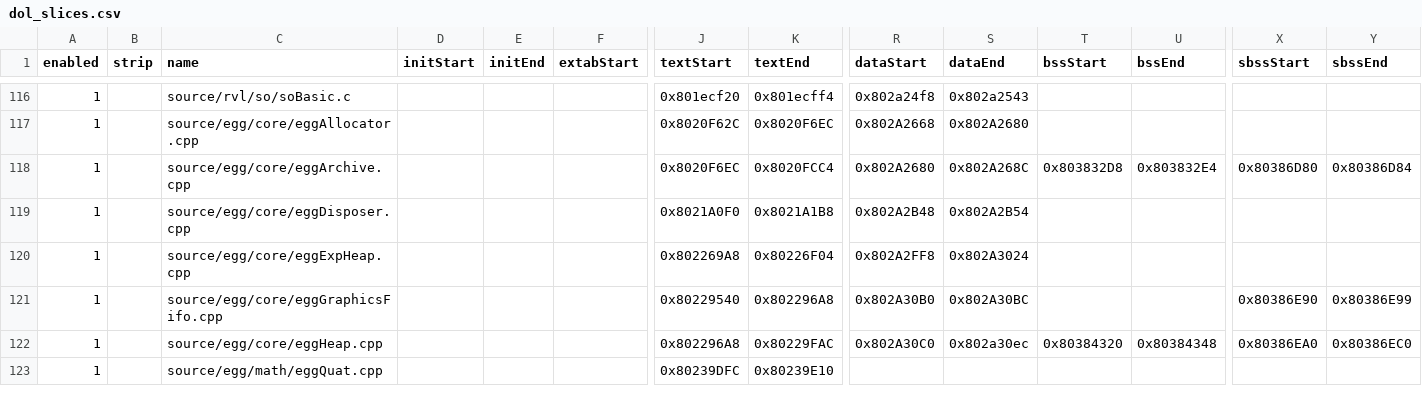
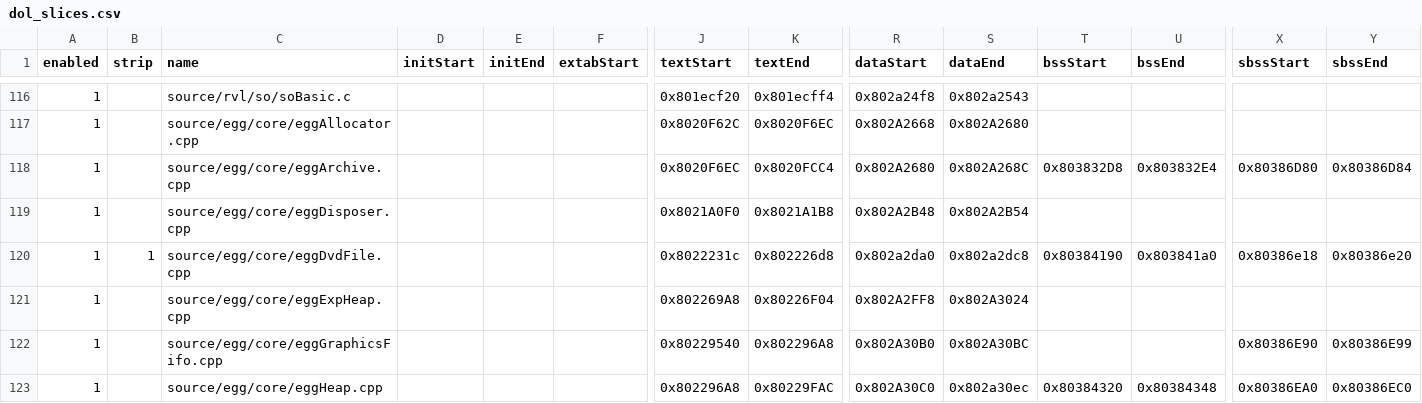
Before and after one commit to riidefi/mkw, a CSV file: pack/dol_slices.csv, drawn as a sheet; only a part is shown, gaps mark what is left out; the shorter side is filled out with more unchanged rows; rows hold the shown columns only; the diff names each change by its address in the sheet, - before the commit and + after, or states it on an @@ line.

```diff
--- a/pack/dol_slices.csv
+++ b/pack/dol_slices.csv
+row 120: 1 | 1 | source/egg/core/eggDvdFile.cpp |  |  |  | 0x8022231c | 0x802226d8 | 0x802a2da0 | 0x802a2dc8 | 0x80384190 | 0x803841a0 | 0x80386e18 | 0x80386e20
```
Also changed, not shown: 11 other files.
